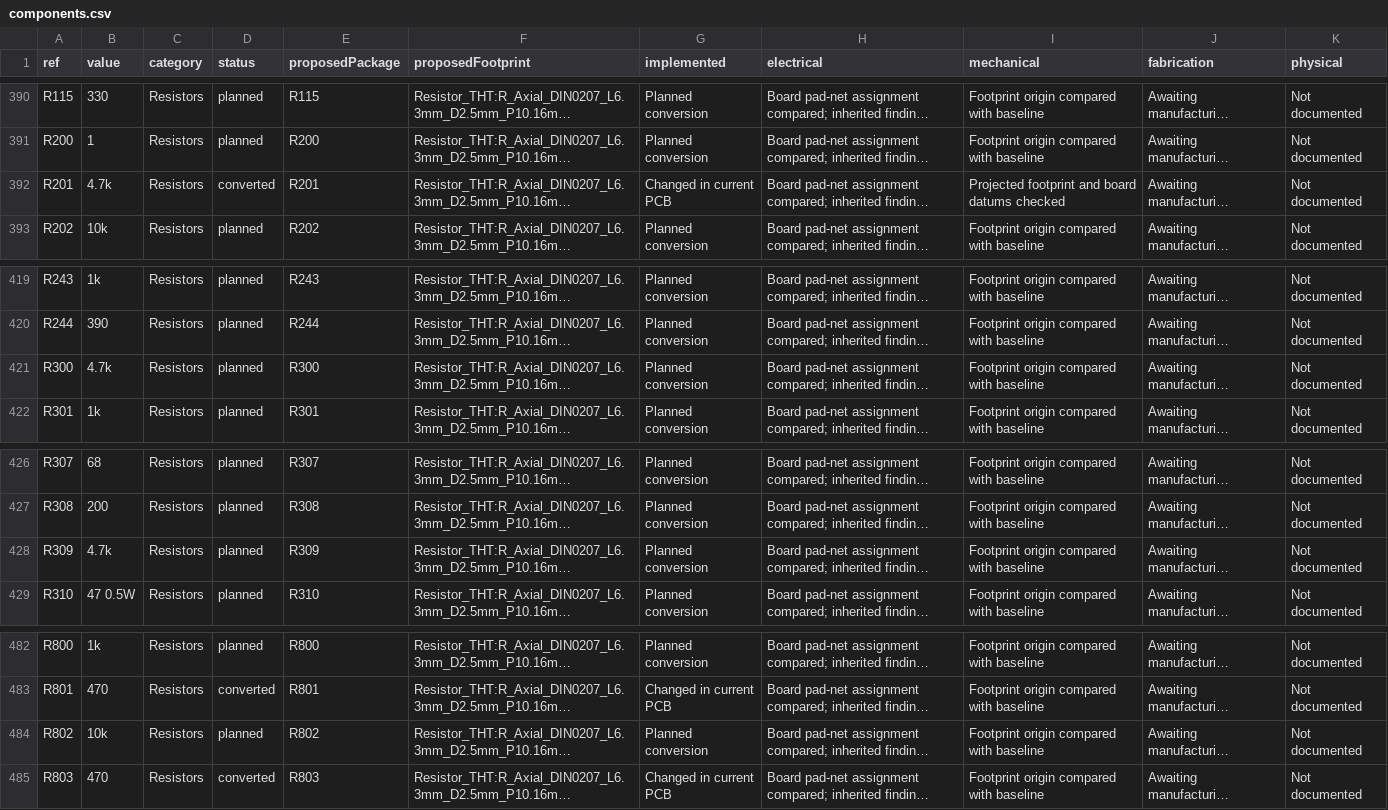
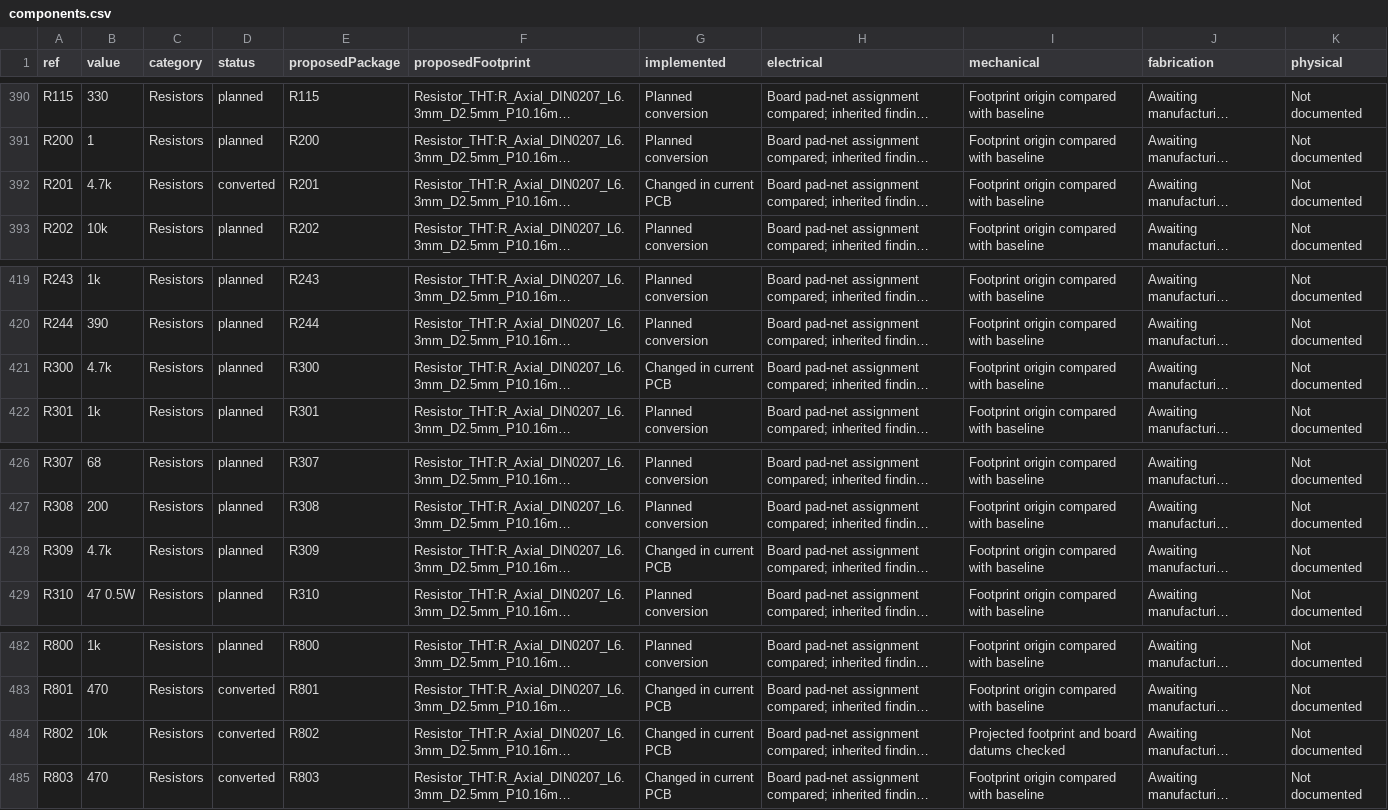
Before and after one commit to GregWinfield/Amiga-2000-EATX, a CSV file: reports/pcb-progress/components.csv, drawn as a sheet; only a part is shown, gaps mark what is left out; long unchanged cells end in …; the diff names each change by its address in the sheet, - before the commit and + after, or states it on an @@ line.

```diff
--- a/reports/pcb-progress/components.csv
+++ b/reports/pcb-progress/components.csv
-I392 (mechanical): Projected footprint and board datums checked
+I392 (mechanical): Footprint origin compared with baseline
-G421 (implemented): Planned conversion
+G421 (implemented): Changed in current PCB
-G428 (implemented): Planned conversion
+G428 (implemented): Changed in current PCB
-D484 (status): planned
+D484 (status): converted
-G484 (implemented): Planned conversion
+G484 (implemented): Changed in current PCB
-I484 (mechanical): Footprint origin compared with baseline
+I484 (mechanical): Projected footprint and board datums checked
```
Also changed, not shown: 12 other files.
